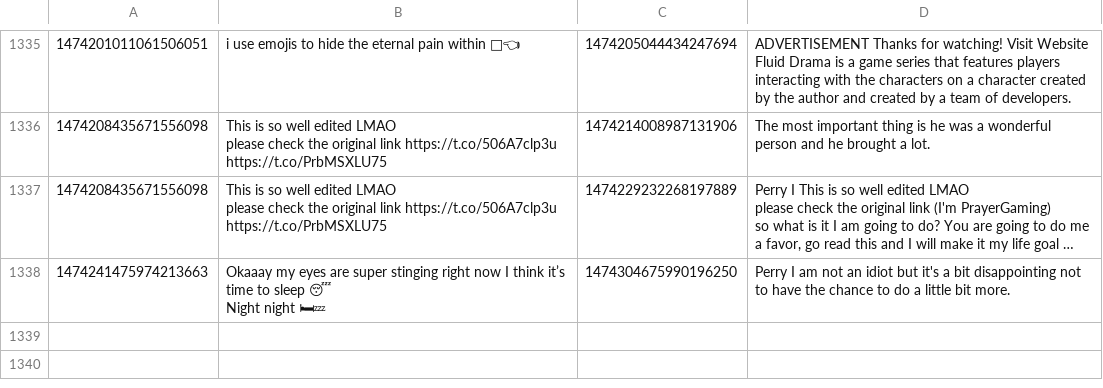
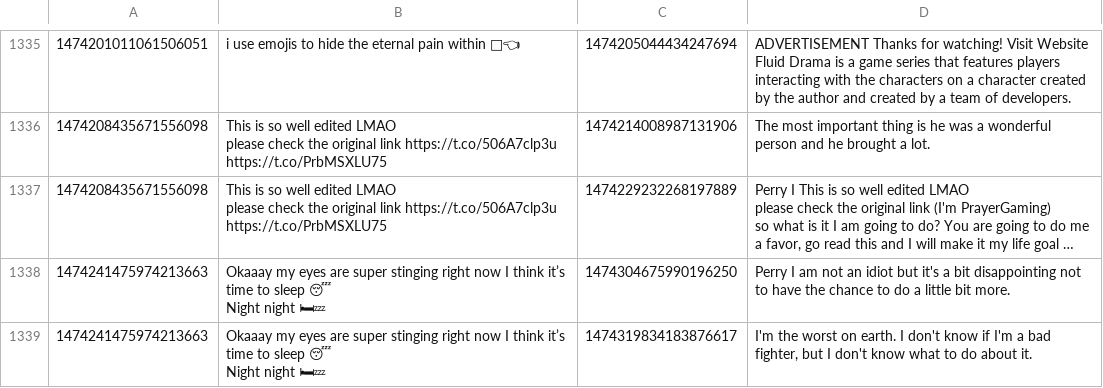
Before and after one commit to KayTwenty/PerryGPT, a CSV file: processed.csv, drawn as a sheet; only a part is shown, gaps mark what is left out; long unchanged cells end in …; ↵ is a line break in a cell; the diff names each change by its address in the sheet, - before the commit and + after, or states it on an @@ line.

```diff
--- a/processed.csv
+++ b/processed.csv
+row 1339: 1474241475974213663 | Okaaay my eyes are super stinging right now I think it’s time to sleep 😴 ↵ Night night 🛏💤 | 1474319834183876617 | I'm the worst on earth. I don't know if I'm a bad fighter, but I don't know what to do about it.
```
